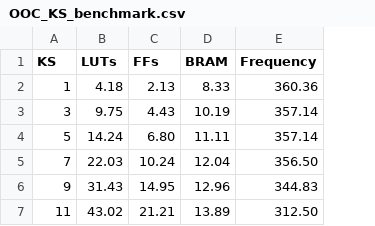
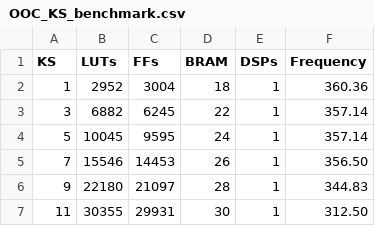
Before and after one commit to maxim-balajan/Adaptive-CNN-FPGA-Accelerator, a CSV file: measurements/OOC_KS_benchmark.csv, drawn as a sheet; the diff names each change by its address in the sheet, - before the commit and + after, or states it on an @@ line.

Commit message:
added benchmark for CS and updated KS visualization and benchmark

```diff
--- a/measurements/OOC_KS_benchmark.csv
+++ b/measurements/OOC_KS_benchmark.csv
+column E (DSPs), rows 2-7: all 1
-B2 (LUTs): 4.18
+B2 (LUTs): 2952
-C2 (FFs): 2.13
+C2 (FFs): 3004
-D2 (BRAM): 8.33
+D2 (BRAM): 18
-B3 (LUTs): 9.75
+B3 (LUTs): 6882
-C3 (FFs): 4.43
+C3 (FFs): 6245
-D3 (BRAM): 10.19
+D3 (BRAM): 22
-B4 (LUTs): 14.24
+B4 (LUTs): 10045
-C4 (FFs): 6.80
+C4 (FFs): 9595
-D4 (BRAM): 11.11
+D4 (BRAM): 24
-B5 (LUTs): 22.03
+B5 (LUTs): 15546
-C5 (FFs): 10.24
+C5 (FFs): 14453
-D5 (BRAM): 12.04
+D5 (BRAM): 26
-B6 (LUTs): 31.43
+B6 (LUTs): 22180
-C6 (FFs): 14.95
+C6 (FFs): 21097
-D6 (BRAM): 12.96
+D6 (BRAM): 28
-B7 (LUTs): 43.02
+B7 (LUTs): 30355
-C7 (FFs): 21.21
+C7 (FFs): 29931
-D7 (BRAM): 13.89
+D7 (BRAM): 30
```
Also changed, not shown: 2 other files.
